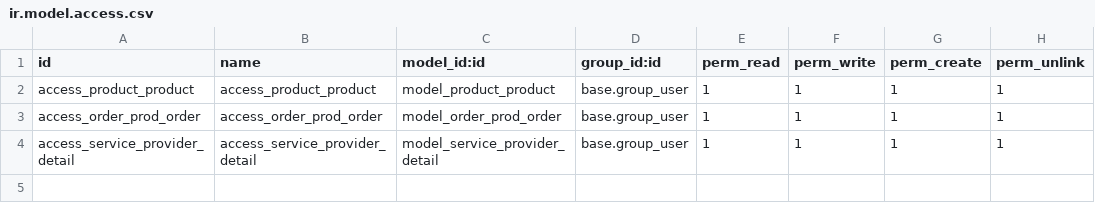
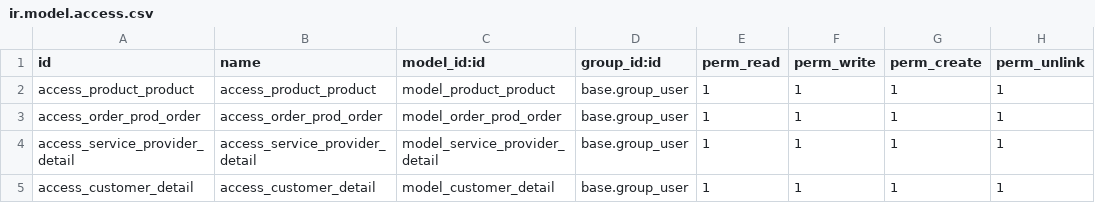
Before and after one commit to Manisha5897/manisha-trainee, a CSV file: security/ir.model.access.csv, drawn as a sheet.

```diff
--- a/security/ir.model.access.csv
+++ b/security/ir.model.access.csv
@@ -4 +4,2 @@ access_order_prod_order,access_order_prod_order,model_order_prod_order,base.grou
 access_service_provider_detail,access_service_provider_detail,model_service_provider_detail,base.group_user,1,1,1,1
+access_customer_detail,access_customer_detail,model_customer_detail,base.group_user,1,1,1,1
```
Also changed, not shown: 5 other files.
